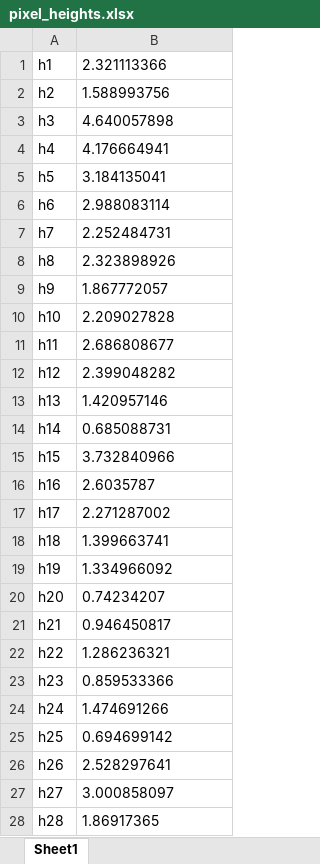
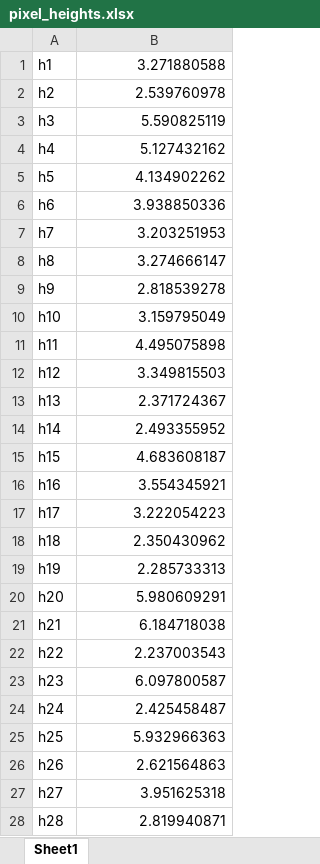
Before and after one commit to orbitinstasis/4x4_Stepper_Controller, an Excel workbook: CAD/pixel_heights.xlsx, sheet Sheet1, drawn as a sheet; only a part is shown; values as stored, in another font and other column widths than the file's, no borders; the diff covers the shown part only; the diff names each change by its address in the sheet, - before the commit and + after, or states it on an @@ line.

Commit message:
edited pixel_heights.xlsx with the correct pixels heights. The previous version is saved as pixel_heights_old.xlsx

```diff
--- a/CAD/pixel_heights.xlsx (sheet Sheet1)
+++ b/CAD/pixel_heights.xlsx (sheet Sheet1)
-B1: 2.321113366
+B1: 3.271880588
-B1:B28 alignment: left
+B1:B28 alignment: right
-B2: 1.588993756
+B2: 2.539760978
-B3: 4.640057898
+B3: 5.590825119
-B4: 4.176664941
+B4: 5.127432162
-B5: 3.184135041
+B5: 4.134902262
-B6: 2.988083114
+B6: 3.938850336
-B7: 2.252484731
+B7: 3.203251953
-B8: 2.323898926
+B8: 3.274666147
-B9: 1.867772057
+B9: 2.818539278
-B10: 2.209027828
+B10: 3.159795049
-B11: 2.686808677
+B11: 4.495075898
-B12: 2.399048282
+B12: 3.349815503
-B13: 1.420957146
+B13: 2.371724367
-B14: 0.685088731
+B14: 2.493355952
-B15: 3.732840966
+B15: 4.683608187
-B16: 2.6035787
+B16: 3.554345921
-B17: 2.271287002
+B17: 3.222054223
-B18: 1.399663741
+B18: 2.350430962
-B19: 1.334966092
+B19: 2.285733313
-B20: 0.74234207
+B20: 5.980609291
-B21: 0.946450817
+B21: 6.184718038
-B22: 1.286236321
+B22: 2.237003543
-B23: 0.859533366
+B23: 6.097800587
-B24: 1.474691266
+B24: 2.425458487
-B25: 0.694699142
+B25: 5.932966363
-B26: 2.528297641
+B26: 2.621564863
-B27: 3.000858097
+B27: 3.951625318
-B28: 1.86917365
+B28: 2.819940871
```
Also changed, not shown: 116 edited cells and cell formats elsewhere in this sheet, 1 other file.
